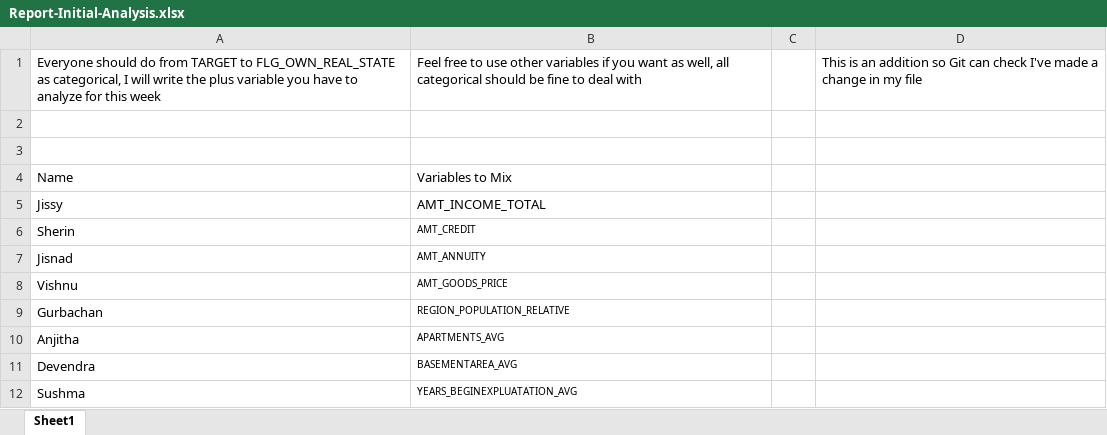
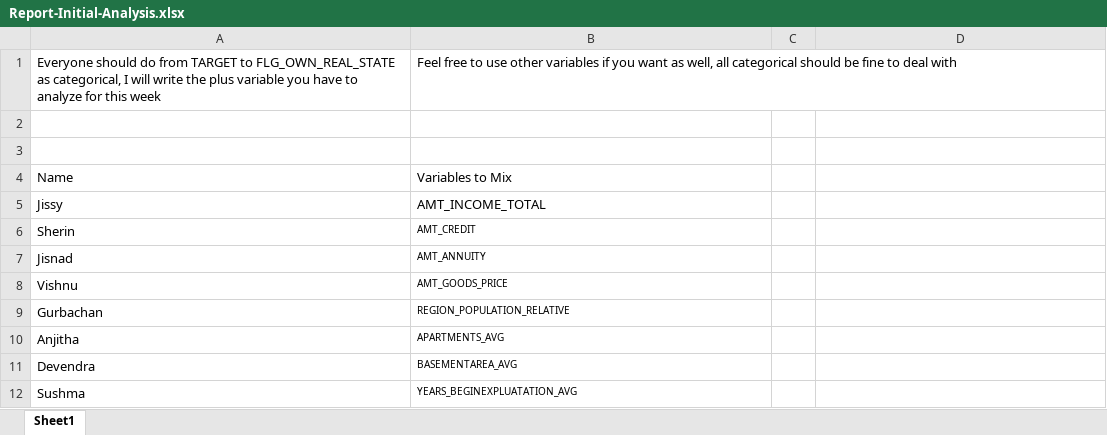
Before and after one commit to leandro-sartini/AISCB_FraudDetection, an Excel workbook: docs/Report-Initial-Analysis.xlsx, sheet Sheet1, drawn as a sheet; values as stored, in another font and other column widths than the file's, no borders; the diff names each change by its address in the sheet, - before the commit and + after, or states it on an @@ line.

```diff
--- a/docs/Report-Initial-Analysis.xlsx (sheet Sheet1)
+++ b/docs/Report-Initial-Analysis.xlsx (sheet Sheet1)
-D1: This is an addition so Git can check I've made a change in my file
+D1: (empty)
```
Also changed, not shown: 1 other file.
